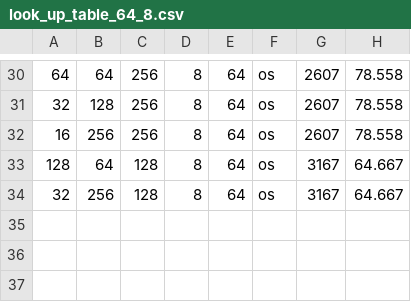
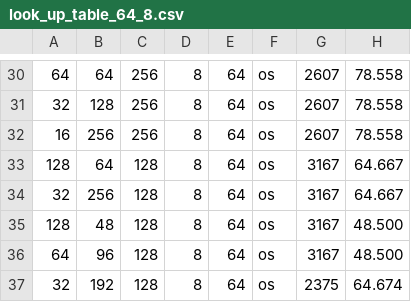
Before and after one commit to sun-lingyu/LLMCompassPlus, a CSV file: systolic_array_model/look_up_table_64_8.csv, drawn as a sheet; only a part is shown, gaps mark what is left out.

Commit message:
[ongoing] Add L2Cache modeling

```diff
--- a/systolic_array_model/look_up_table_64_8.csv
+++ b/systolic_array_model/look_up_table_64_8.csv
@@ -34 +34,4 @@
 32,256,128,8,64,os,3167,64.667
+128,48,128,8,64,os,3167,48.500
+64,96,128,8,64,os,3167,48.500
+32,192,128,8,64,os,2375,64.674
```
Also changed, not shown: 12 other files.
